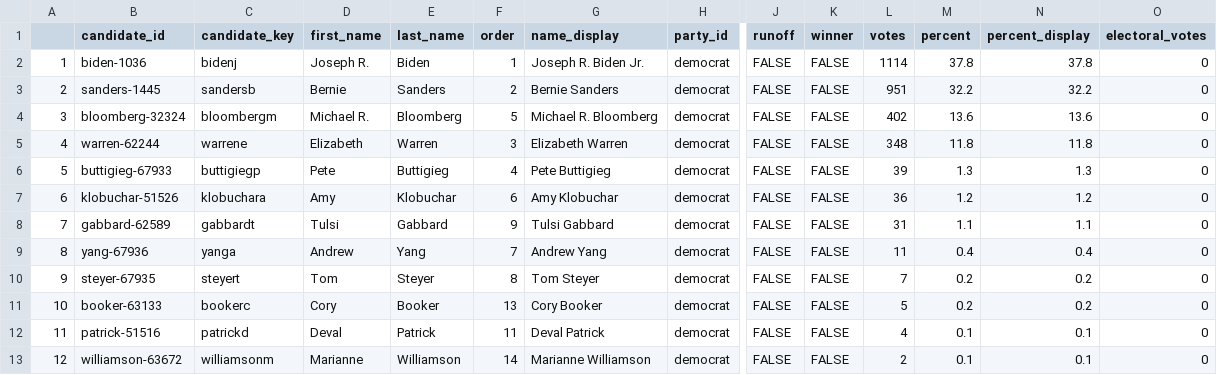
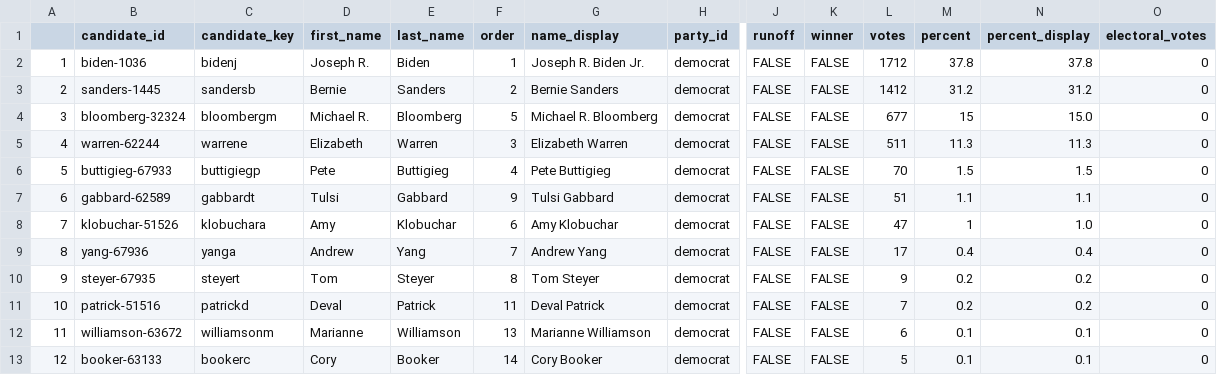
Before and after one commit to ModelledCitizen/project-harvest, a CSV file: _tables/results/NYT_Maine.csv, drawn as a sheet; only a part is shown, gaps mark what is left out; removed rows and columns are numbered as before the commit, all else as after; rows hold the shown columns only; the diff names each change by its address in the sheet, - before the commit and + after, or states it on an @@ line.

```diff
--- a/_tables/results/NYT_Maine.csv
+++ b/_tables/results/NYT_Maine.csv
-L2 (votes): 1114
+L2 (votes): 1712
-L3 (votes): 951
+L3 (votes): 1412
-M3 (percent): 32.2
+M3 (percent): 31.2
-N3 (percent_display): 32.2
+N3 (percent_display): 31.2
-L4 (votes): 402
+L4 (votes): 677
-M4 (percent): 13.6
+M4 (percent): 15
-N4 (percent_display): 13.6
+N4 (percent_display): 15.0
-L5 (votes): 348
+L5 (votes): 511
-M5 (percent): 11.8
+M5 (percent): 11.3
-N5 (percent_display): 11.8
+N5 (percent_display): 11.3
-L6 (votes): 39
+L6 (votes): 70
-M6 (percent): 1.3
+M6 (percent): 1.5
-N6 (percent_display): 1.3
+N6 (percent_display): 1.5
-row 7: 6 | klobuchar-51526 | klobuchara | Amy | Klobuchar | 6 | Amy Klobuchar | democrat | FALSE | FALSE | 36 | 1.2 | 1.2 | 0
@@ column A renumbered between rows 7 and 12 @@
-L7 (votes): 31
+L7 (votes): 51
+row 8: 7 | klobuchar-51526 | klobuchara | Amy | Klobuchar | 6 | Amy Klobuchar | democrat | FALSE | FALSE | 47 | 1 | 1.0 | 0
-L9 (votes): 11
+L9 (votes): 17
-L10 (votes): 7
+L10 (votes): 9
-row 11: 10 | booker-63133 | bookerc | Cory | Booker | 13 | Cory Booker | democrat | FALSE | FALSE | 5 | 0.2 | 0.2 | 0
-L11 (votes): 4
+L11 (votes): 7
-M11 (percent): 0.1
+M11 (percent): 0.2
-N11 (percent_display): 0.1
+N11 (percent_display): 0.2
-F12 (order): 14
+F12 (order): 13
-L12 (votes): 2
+L12 (votes): 6
+row 13: 12 | booker-63133 | bookerc | Cory | Booker | 14 | Cory Booker | democrat | FALSE | FALSE | 5 | 0.1 | 0.1 | 0
```
Also changed, not shown: _tables/results/NYT_Arkansas.csv, _tables/results/NYT_Massachusetts.csv, 21 other files.
